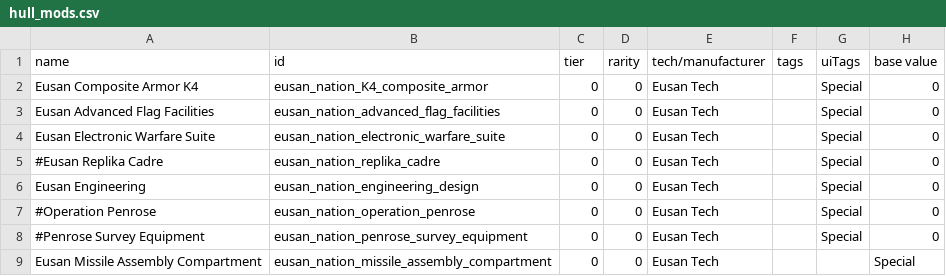
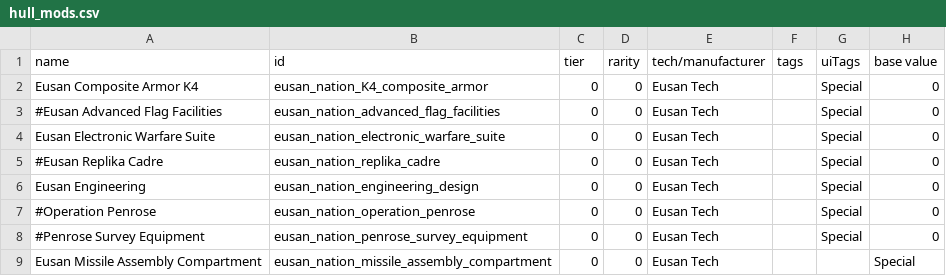
Before and after one commit to naslee2/SignalisMod, a CSV file: data/hullmods/hull_mods.csv, drawn as a sheet; only a part is shown; the diff names each change by its address in the sheet, - before the commit and + after, or states it on an @@ line.

```diff
--- a/data/hullmods/hull_mods.csv
+++ b/data/hullmods/hull_mods.csv
-A3 (name): Eusan Advanced Flag Facilities
+A3 (name): #Eusan Advanced Flag Facilities
```
Also changed, not shown: 2 other files.
